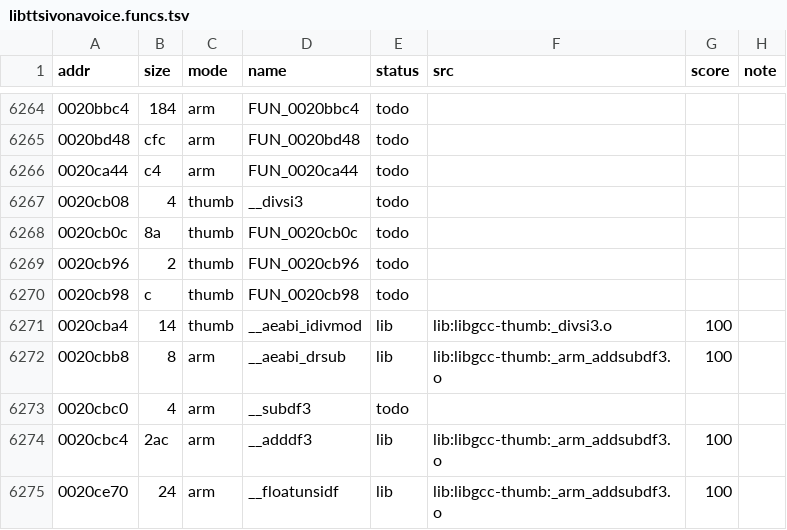
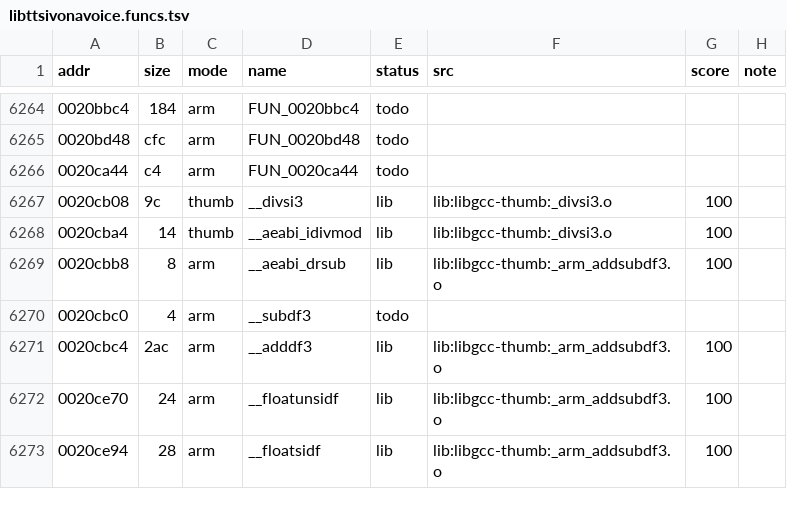
Before and after one commit to sweetbbak/open-ivona, a TSV file: symbols/libttsivonavoice.funcs.tsv, drawn as a sheet; only a part is shown, gaps mark what is left out; the shorter side is filled out with more unchanged rows.

```diff
--- a/symbols/libttsivonavoice.funcs.tsv
+++ b/symbols/libttsivonavoice.funcs.tsv
@@ -6266,6 +6266,3 @@ addr	size	mode	name	status	src	score	note
 0020ca44	c4	arm	FUN_0020ca44	todo			
-0020cb08	4	thumb	__divsi3	todo			
-0020cb0c	8a	thumb	FUN_0020cb0c	todo			
-0020cb96	2	thumb	FUN_0020cb96	todo			
-0020cb98	c	thumb	FUN_0020cb98	todo			
+0020cb08	9c	thumb	__divsi3	lib	lib:libgcc-thumb:_divsi3.o	100	
 0020cba4	14	thumb	__aeabi_idivmod	lib	lib:libgcc-thumb:_divsi3.o	100	
```
Also changed, not shown: symbols/libtiver.funcs.tsv, 3 other files.
